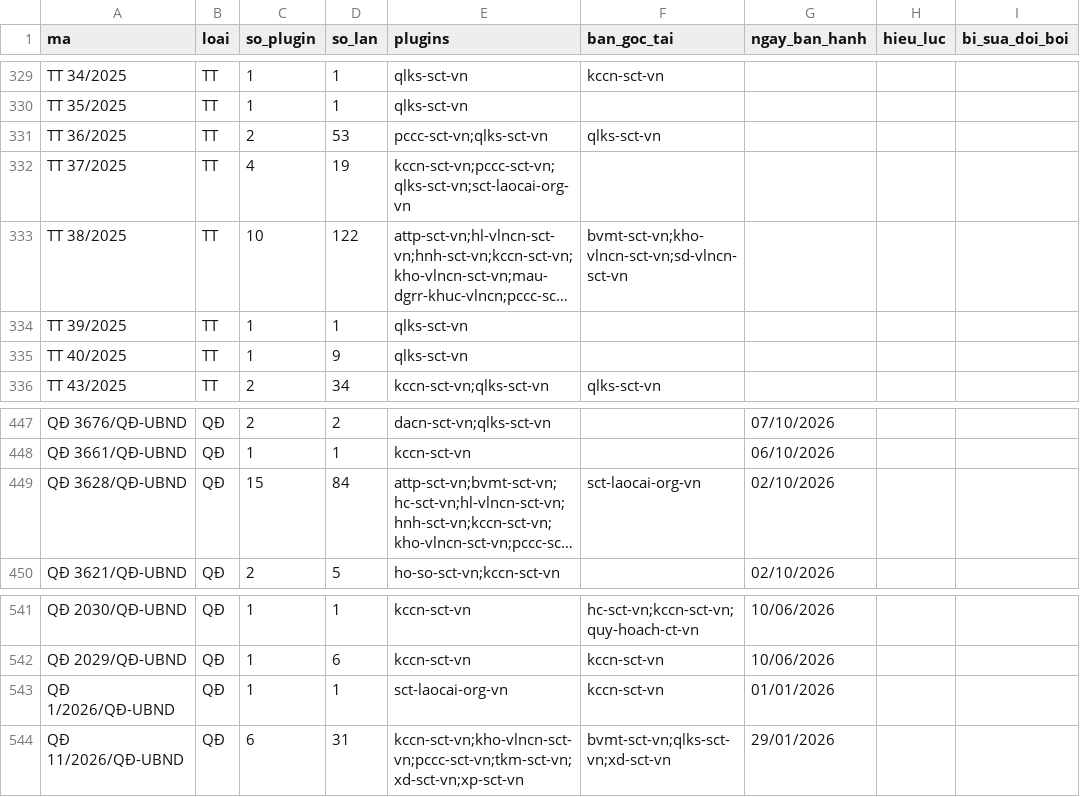
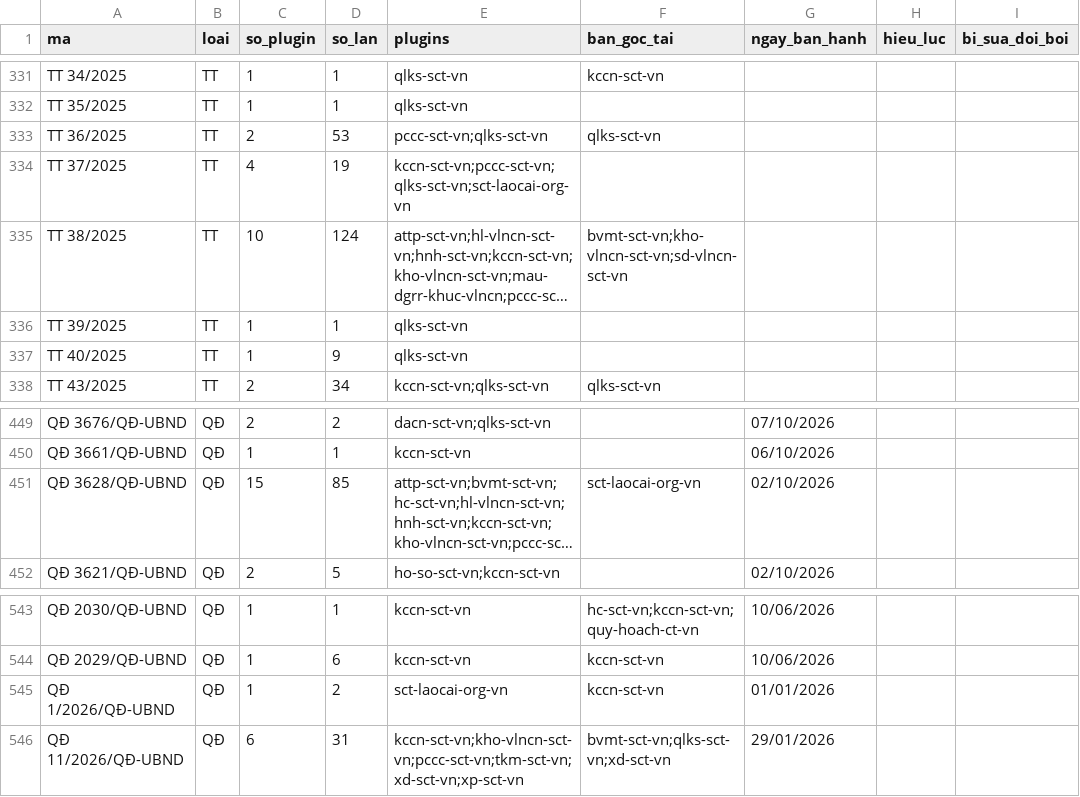
Before and after one commit to Trangsct/skill-sct, a CSV file: registry/van-ban-phap-luat.csv, drawn as a sheet; only a part is shown, gaps mark what is left out; long unchanged cells end in …; addresses are those after the commit; the diff covers the shown part only; the diff names each change by its address in the sheet, - before the commit and + after, or states it on an @@ line.

```diff
--- a/registry/van-ban-phap-luat.csv
+++ b/registry/van-ban-phap-luat.csv
-D335 (so_lan): 122
+D335 (so_lan): 124
-D451 (so_lan): 84
+D451 (so_lan): 85
-D545 (so_lan): 1
+D545 (so_lan): 2
```
Also changed, not shown: 5 added rows and 12 edited cells elsewhere in this file, DANH-MUC-VAN-BAN-GOC.csv, 48 other files.
